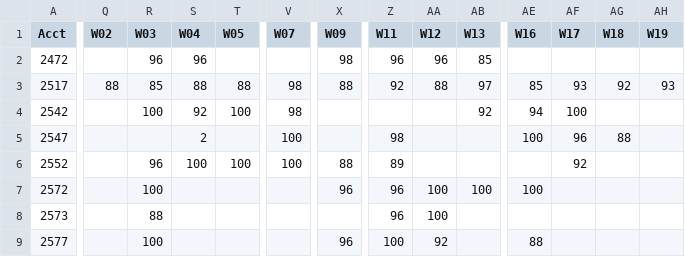
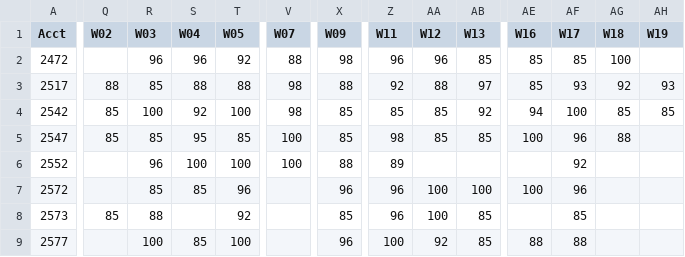
Before and after one commit to SpencerReno/EntourageApp, a CSV file: CSV Files/EntourageApp Nails.csv, drawn as a sheet; only a part is shown, gaps mark what is left out; the diff covers the shown part only; the diff names each change by its address in the sheet, - before the commit and + after, or states it on an @@ line.

Commit message:
App updated

```diff
--- a/CSV Files/EntourageApp Nails.csv
+++ b/CSV Files/EntourageApp Nails.csv
-T2 (W05): (empty)
+T2 (W05): 92
-V2 (W07): (empty)
+V2 (W07): 88
-AE2 (W16): (empty)
+AE2 (W16): 85
-AF2 (W17): (empty)
+AF2 (W17): 85
-AG2 (W18): (empty)
+AG2 (W18): 100
-Q4:Q5 (W02): (empty)
+Q4:Q5 (W02): 85
-X4:X5 (W09): (empty)
+X4:X5 (W09): 85
-Z4 (W11): (empty)
+Z4 (W11): 85
-AA4:AA5 (W12): (empty)
+AA4:AA5 (W12): 85
-AG4 (W18): (empty)
+AG4 (W18): 85
-AH4 (W19): (empty)
+AH4 (W19): 85
-R5 (W03): (empty)
+R5 (W03): 85
-S5 (W04): 2
+S5 (W04): 95
-T5 (W05): (empty)
+T5 (W05): 85
-AB5 (W13): (empty)
+AB5 (W13): 85
-R7 (W03): 100
+R7 (W03): 85
-S7 (W04): (empty)
+S7 (W04): 85
-T7 (W05): (empty)
+T7 (W05): 96
-AF7 (W17): (empty)
+AF7 (W17): 96
-Q8 (W02): (empty)
+Q8 (W02): 85
-T8 (W05): (empty)
+T8 (W05): 92
-X8 (W09): (empty)
+X8 (W09): 85
-AB8:AB9 (W13): (empty)
+AB8:AB9 (W13): 85
-AF8 (W17): (empty)
+AF8 (W17): 85
-S9 (W04): (empty)
+S9 (W04): 85
-T9 (W05): (empty)
+T9 (W05): 100
-AF9 (W17): (empty)
+AF9 (W17): 88
```
Also changed, not shown: 15 edited cells elsewhere in this file.
